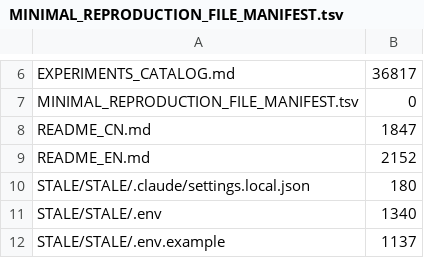
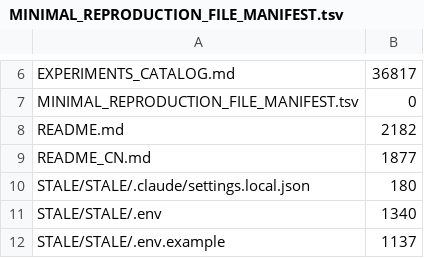
Before and after one commit to Lumin-exdo/RECAST, a TSV file: MINIMAL_REPRODUCTION_FILE_MANIFEST.tsv, drawn as a sheet; only a part is shown, gaps mark what is left out.

Commit message:
add bilingual readme language links

```diff
--- a/MINIMAL_REPRODUCTION_FILE_MANIFEST.tsv
+++ b/MINIMAL_REPRODUCTION_FILE_MANIFEST.tsv
@@ -7,4 +7,4 @@ EXPERIMENTS_CATALOG.md	36817
 MINIMAL_REPRODUCTION_FILE_MANIFEST.tsv	0
-README_CN.md	1847
-README_EN.md	2152
+README.md	2182
+README_CN.md	1877
 STALE/STALE/.claude/settings.local.json	180
```
Also changed, not shown: 2 other files.
